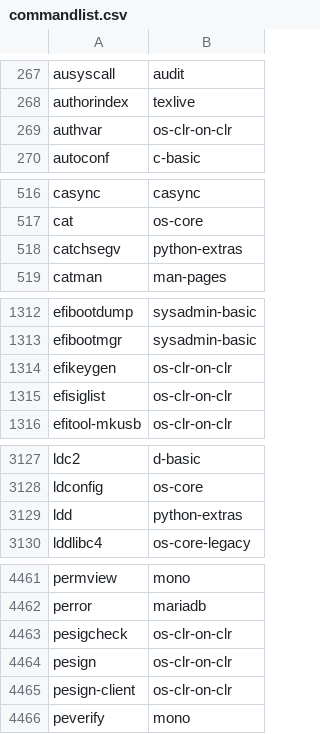
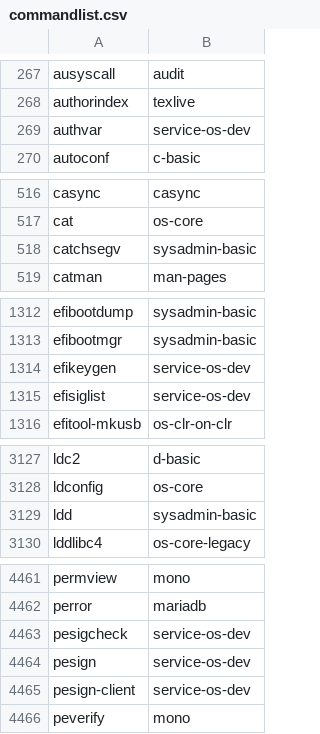
Before and after one commit to lebensterben/cnf, a CSV file: commandlist.csv, drawn as a sheet; only a part is shown, gaps mark what is left out; the diff covers the shown part only.

Commit message:
update command list for 29860

```diff
--- a/commandlist.csv
+++ b/commandlist.csv
@@ -268,3 +268,3 @@ ausyscall	audit
 authorindex	texlive
-authvar	os-clr-on-clr
+authvar	service-os-dev
 autoconf	c-basic
@@ -517,3 +517,3 @@ casync	casync
 cat	os-core
-catchsegv	python-extras
+catchsegv	sysadmin-basic
 catman	man-pages
@@ -1313,4 +1313,4 @@ efibootdump	sysadmin-basic
 efibootmgr	sysadmin-basic
-efikeygen	os-clr-on-clr
-efisiglist	os-clr-on-clr
+efikeygen	service-os-dev
+efisiglist	service-os-dev
 efitool-mkusb	os-clr-on-clr
@@ -3128,3 +3128,3 @@ ldc2	d-basic
 ldconfig	os-core
-ldd	python-extras
+ldd	sysadmin-basic
 lddlibc4	os-core-legacy
@@ -4462,5 +4462,5 @@ permview	mono
 perror	mariadb
-pesigcheck	os-clr-on-clr
-pesign	os-clr-on-clr
-pesign-client	os-clr-on-clr
+pesigcheck	service-os-dev
+pesign	service-os-dev
+pesign-client	service-os-dev
 peverify	mono
```
Also changed, not shown: 1 edited cell elsewhere in this file, 2 other files.
